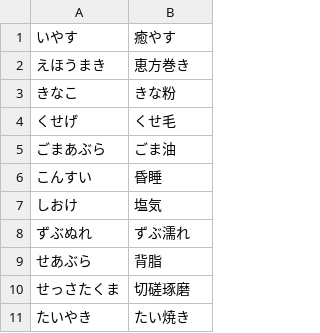
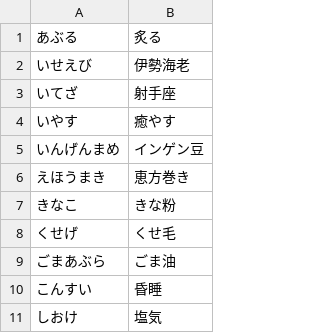
Before and after one commit to nft-syou/open-secret-memo, a TSV file: scripts/kanji-overrides.tsv, drawn as a sheet; only a part is shown; the shorter side is filled out with more unchanged rows.

```diff
--- a/scripts/kanji-overrides.tsv
+++ b/scripts/kanji-overrides.tsv
@@ -1,2 +1,6 @@
+あぶる	炙る
+いせえび	伊勢海老
+いてざ	射手座
 いやす	癒やす
+いんげんまめ	インゲン豆
 えほうまき	恵方巻き
```
Also changed, not shown: scripts/kanji-wordlist-report.tsv, 2 other files.
